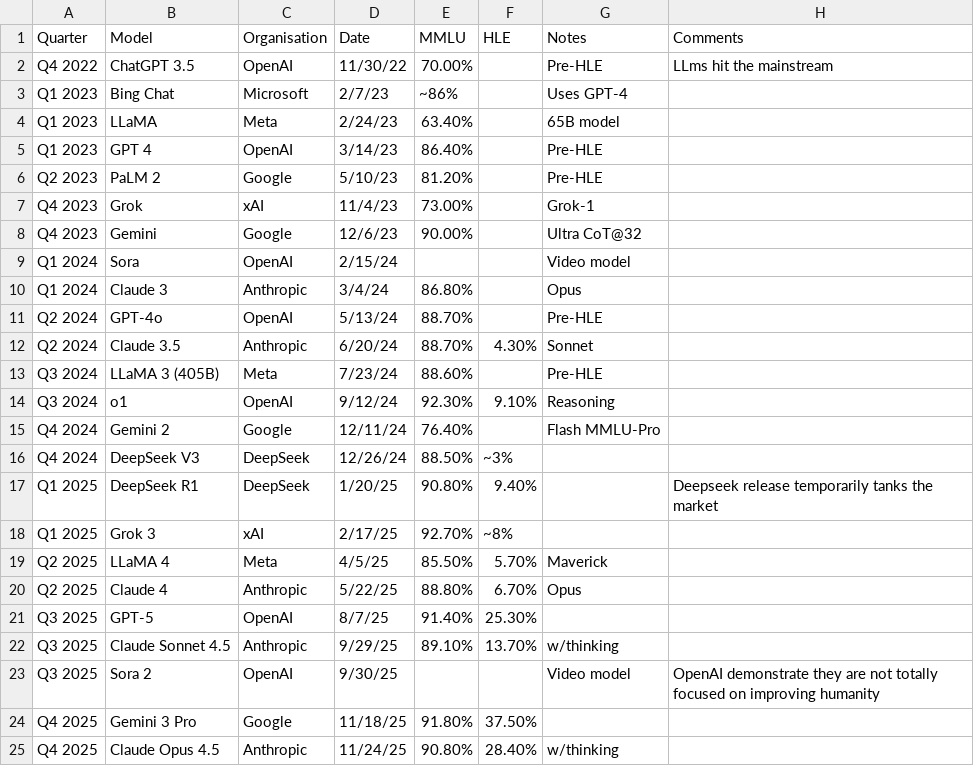
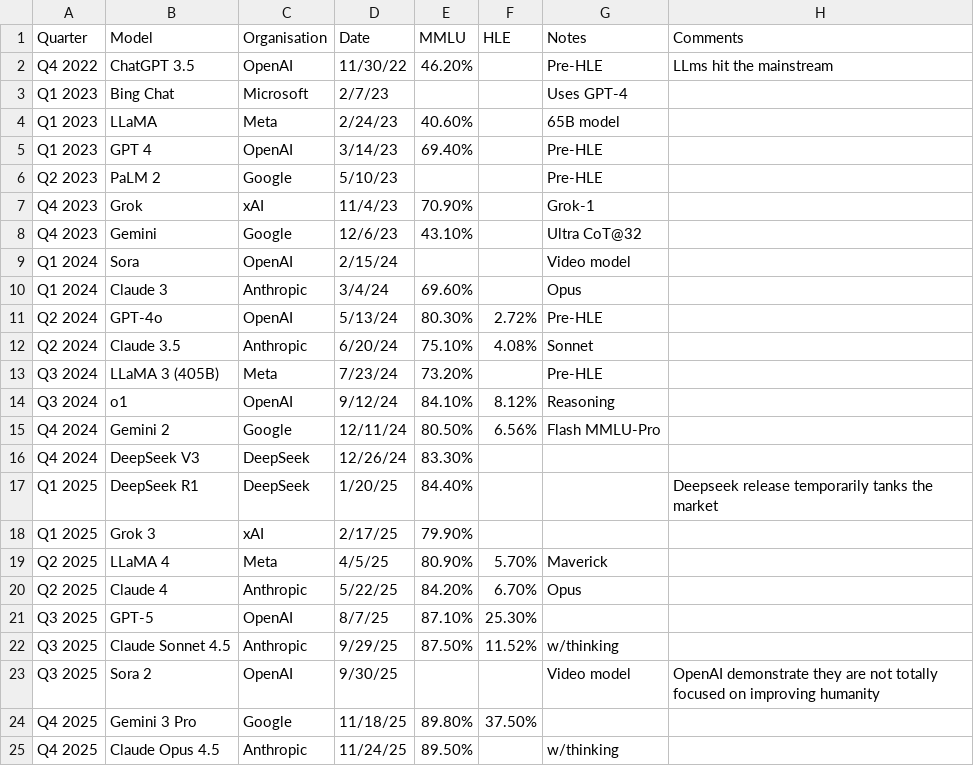
Before and after one commit to patthewebrat/model-releases-timeline, a CSV file: models_benchmarks.csv, drawn as a sheet.

```diff
--- a/models_benchmarks.csv
+++ b/models_benchmarks.csv
@@ -1,25 +1,25 @@
 Quarter,Model,Organisation,Date,MMLU,HLE,Notes,Comments
-Q4 2022,ChatGPT 3.5,OpenAI,11/30/22,70.00%,,Pre-HLE,LLms hit the mainstream
-Q1 2023,Bing Chat,Microsoft,2/7/23,~86%,,Uses GPT-4,
-Q1 2023,LLaMA,Meta,2/24/23,63.40%,,65B model,
-Q1 2023,GPT 4,OpenAI,3/14/23,86.40%,,Pre-HLE,
-Q2 2023,PaLM 2,Google,5/10/23,81.20%,,Pre-HLE,
-Q4 2023,Grok,xAI,11/4/23,73.00%,,Grok-1,
-Q4 2023,Gemini,Google,12/6/23,90.00%,,Ultra CoT@32,
+Q4 2022,ChatGPT 3.5,OpenAI,11/30/22,46.20%,,Pre-HLE,LLms hit the mainstream
+Q1 2023,Bing Chat,Microsoft,2/7/23,,,Uses GPT-4,
+Q1 2023,LLaMA,Meta,2/24/23,40.60%,,65B model,
+Q1 2023,GPT 4,OpenAI,3/14/23,69.40%,,Pre-HLE,
+Q2 2023,PaLM 2,Google,5/10/23,,,Pre-HLE,
+Q4 2023,Grok,xAI,11/4/23,70.90%,,Grok-1,
+Q4 2023,Gemini,Google,12/6/23,43.10%,,Ultra CoT@32,
 Q1 2024,Sora,OpenAI,2/15/24,,,Video model,
-Q1 2024,Claude 3,Anthropic,3/4/24,86.80%,,Opus,
-Q2 2024,GPT-4o,OpenAI,5/13/24,88.70%,,Pre-HLE,
-Q2 2024,Claude 3.5,Anthropic,6/20/24,88.70%,4.30%,Sonnet,
-Q3 2024,LLaMA 3 (405B),Meta,7/23/24,88.60%,,Pre-HLE,
-Q3 2024,o1,OpenAI,9/12/24,92.30%,9.10%,Reasoning,
-Q4 2024,Gemini 2,Google,12/11/24,76.40%,,Flash MMLU-Pro,
-Q4 2024,DeepSeek V3,DeepSeek,12/26/24,88.50%,~3%,,
-Q1 2025,DeepSeek R1,DeepSeek,1/20/25,90.80%,9.40%,,Deepseek release temporarily tanks the market
-Q1 2025,Grok 3,xAI,2/17/25,92.70%,~8%,,
-Q2 2025,LLaMA 4,Meta,4/5/25,85.50%,5.70%,Maverick,
-Q2 2025,Claude 4,Anthropic,5/22/25,88.80%,6.70%,Opus,
-Q3 2025,GPT-5,OpenAI,8/7/25,91.40%,25.30%,,
-Q3 2025,Claude Sonnet 4.5,Anthropic,9/29/25,89.10%,13.70%,w/thinking,
+Q1 2024,Claude 3,Anthropic,3/4/24,69.60%,,Opus,
+Q2 2024,GPT-4o,OpenAI,5/13/24,80.30%,2.72%,Pre-HLE,
+Q2 2024,Claude 3.5,Anthropic,6/20/24,75.10%,4.08%,Sonnet,
+Q3 2024,LLaMA 3 (405B),Meta,7/23/24,73.20%,,Pre-HLE,
+Q3 2024,o1,OpenAI,9/12/24,84.10%,8.12%,Reasoning,
+Q4 2024,Gemini 2,Google,12/11/24,80.50%,6.56%,Flash MMLU-Pro,
+Q4 2024,DeepSeek V3,DeepSeek,12/26/24,83.30%,,,
+Q1 2025,DeepSeek R1,DeepSeek,1/20/25,84.40%,,,Deepseek release temporarily tanks the market
+Q1 2025,Grok 3,xAI,2/17/25,79.90%,,,
+Q2 2025,LLaMA 4,Meta,4/5/25,80.90%,5.70%,Maverick,
+Q2 2025,Claude 4,Anthropic,5/22/25,84.20%,6.70%,Opus,
+Q3 2025,GPT-5,OpenAI,8/7/25,87.10%,25.30%,,
+Q3 2025,Claude Sonnet 4.5,Anthropic,9/29/25,87.50%,11.52%,w/thinking,
 Q3 2025,Sora 2,OpenAI,9/30/25,,,Video model,OpenAI demonstrate they are not totally focused on improving humanity
-Q4 2025,Gemini 3 Pro,Google,11/18/25,91.80%,37.50%,,
-Q4 2025,Claude Opus 4.5,Anthropic,11/24/25,90.80%,28.40%,w/thinking,
+Q4 2025,Gemini 3 Pro,Google,11/18/25,89.80%,37.50%,,
+Q4 2025,Claude Opus 4.5,Anthropic,11/24/25,89.50%,,w/thinking,
```
Also changed, not shown: 10 other files.
